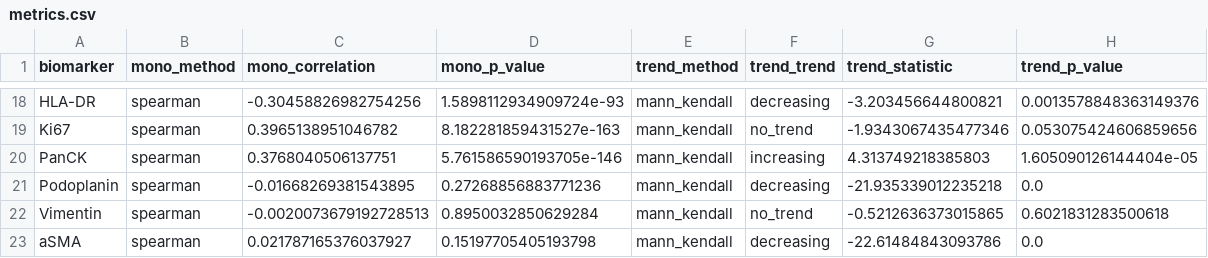
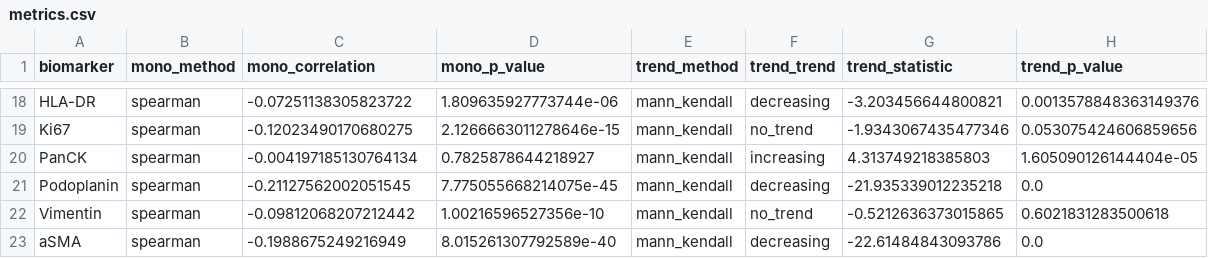
Before and after one commit to cellethology/tic, a CSV file: tutorial/example_out/multi_regions/EXP_UPMC_DEMO/UPMC_c001_v001_r001_reg002/metrics.csv, drawn as a sheet; only a part is shown, gaps mark what is left out; the diff covers the shown part only; the diff names each change by its address in the sheet, - before the commit and + after, or states it on an @@ line.

```diff
--- a/tutorial/example_out/multi_regions/EXP_UPMC_DEMO/UPMC_c001_v001_r001_reg002/metrics.csv
+++ b/tutorial/example_out/multi_regions/EXP_UPMC_DEMO/UPMC_c001_v001_r001_reg002/metrics.csv
-C18 (mono_correlation): -0.30458826982754256
+C18 (mono_correlation): -0.07251138305823722
-D18 (mono_p_value): 1.5898112934909724e-93
+D18 (mono_p_value): 1.809635927773744e-06
-C19 (mono_correlation): 0.3965138951046782
+C19 (mono_correlation): -0.12023490170680275
-D19 (mono_p_value): 8.182281859431527e-163
+D19 (mono_p_value): 2.1266663011278646e-15
-C20 (mono_correlation): 0.3768040506137751
+C20 (mono_correlation): -0.004197185130764134
-D20 (mono_p_value): 5.761586590193705e-146
+D20 (mono_p_value): 0.7825878644218927
-C21 (mono_correlation): -0.01668269381543895
+C21 (mono_correlation): -0.21127562002051545
-D21 (mono_p_value): 0.27268856883771236
+D21 (mono_p_value): 7.775055668214075e-45
-C22 (mono_correlation): -0.0020073679192728513
+C22 (mono_correlation): -0.09812068207212442
-D22 (mono_p_value): 0.8950032850629284
+D22 (mono_p_value): 1.00216596527356e-10
-C23 (mono_correlation): 0.021787165376037927
+C23 (mono_correlation): -0.1988675249216949
-D23 (mono_p_value): 0.15197705405193798
+D23 (mono_p_value): 8.015261307792589e-40
```
Also changed, not shown: 32 edited cells elsewhere in this file, tutorial/example_out/multi_regions/EXP_UPMC_DEMO/UPMC_c001_v001_r001_reg001/metrics.csv, 30 other files.
